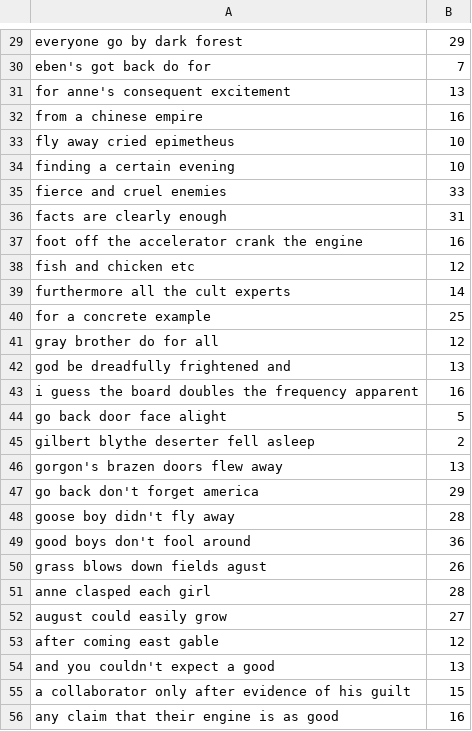
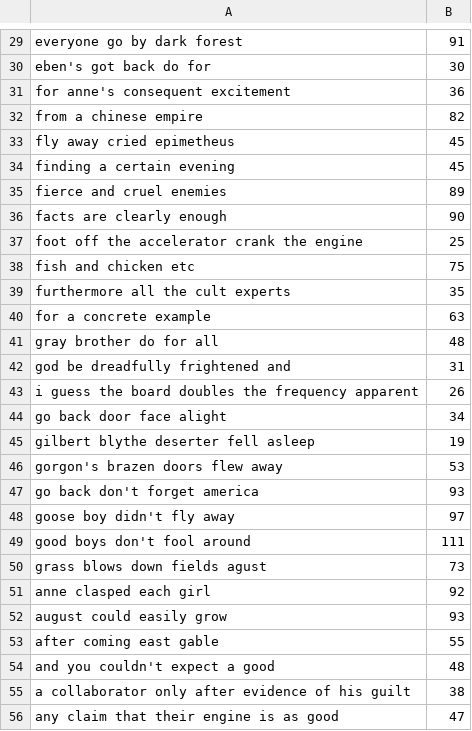
Before and after one commit to edz504/cos401-project, a CSV file: labeling_regression/borda_y.csv, drawn as a sheet; only a part is shown, gaps mark what is left out; the diff covers the shown part only; the diff names each change by its address in the sheet, - before the commit and + after, or states it on an @@ line.

```diff
--- a/labeling_regression/borda_y.csv
+++ b/labeling_regression/borda_y.csv
-B29: 29
+B29: 91
-B30: 7
+B30: 30
-B31: 13
+B31: 36
-B32: 16
+B32: 82
-B33:B34: 10
+B33:B34: 45
-B35: 33
+B35: 89
-B36: 31
+B36: 90
-B37: 16
+B37: 25
-B38: 12
+B38: 75
-B39: 14
+B39: 35
-B40: 25
+B40: 63
-B41: 12
+B41: 48
-B42: 13
+B42: 31
-B43: 16
+B43: 26
-B44: 5
+B44: 34
-B45: 2
+B45: 19
-B46: 13
+B46: 53
-B47: 29
+B47: 93
-B48: 28
+B48: 97
-B49: 36
+B49: 111
-B50: 26
+B50: 73
-B51: 28
+B51: 92
-B52: 27
+B52: 93
-B53: 12
+B53: 55
-B54: 13
+B54: 48
-B55: 15
+B55: 38
-B56: 16
+B56: 47
```
Also changed, not shown: 142 edited cells elsewhere in this file, 8 other files.
